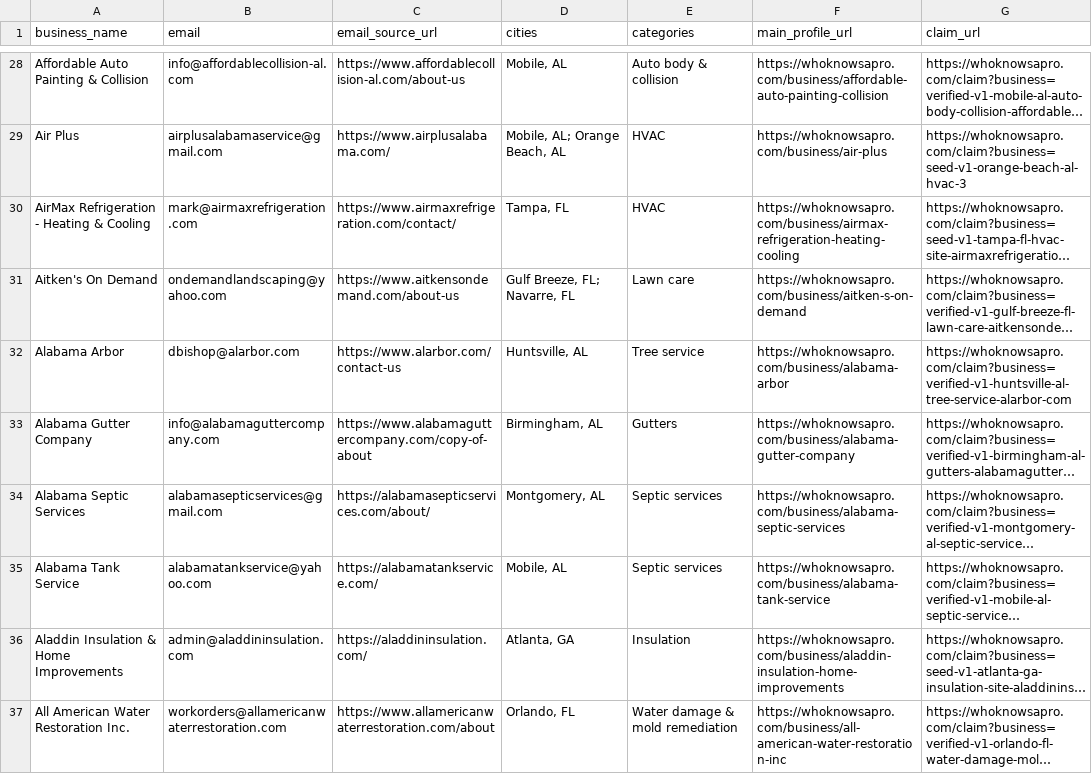
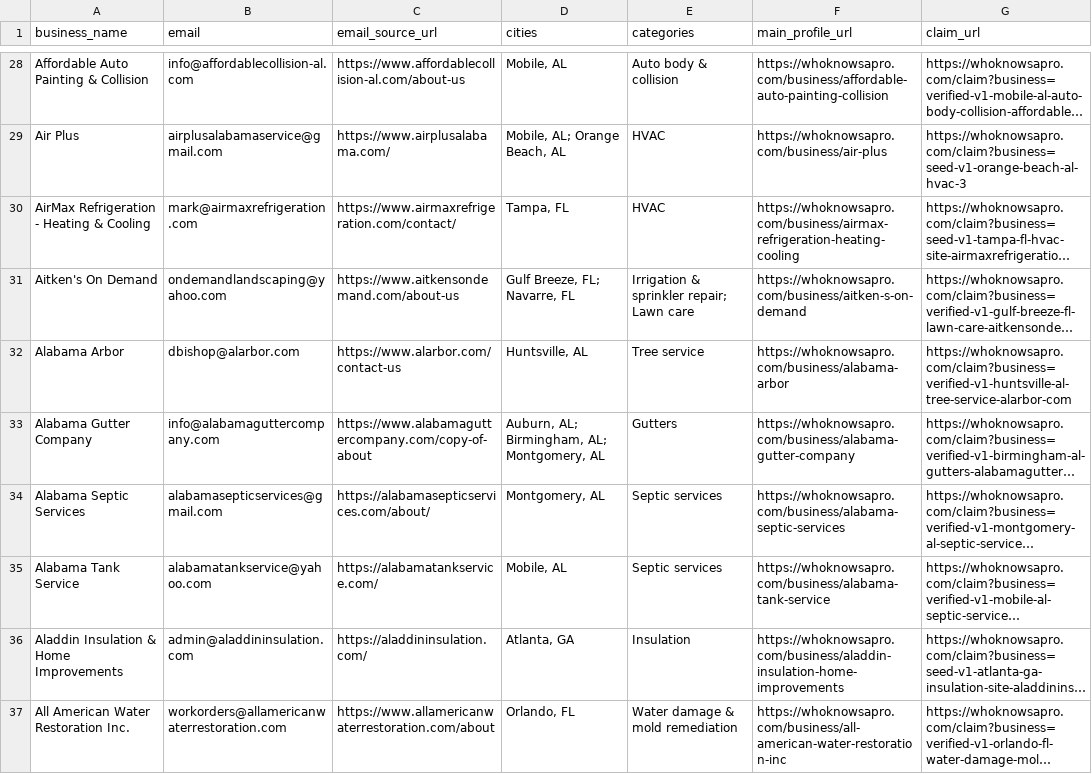
Before and after one commit to gitMark80/who-knows-a-pro, a CSV file: reports/unclaimed-business-claim-invitations.csv, drawn as a sheet; only a part is shown, gaps mark what is left out; long unchanged cells end in …; the diff covers the shown part only; the diff names each change by its address in the sheet, - before the commit and + after, or states it on an @@ line.

```diff
--- a/reports/unclaimed-business-claim-invitations.csv
+++ b/reports/unclaimed-business-claim-invitations.csv
-E31 (categories): Lawn care
+E31 (categories): Irrigation & sprinkler repair; Lawn care
-D33 (cities): Birmingham, AL
+D33 (cities): Auburn, AL; Birmingham, AL; Montgomery, AL
```
Also changed, not shown: 27 edited cells elsewhere in this file, 4 other files.
